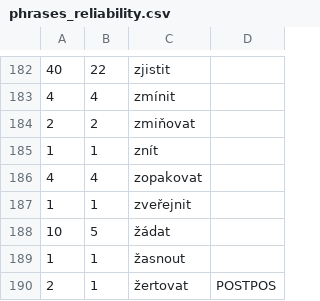
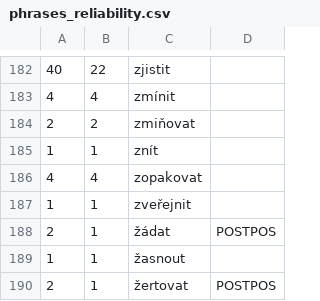
Before and after one commit to ufal/soudec, a CSV file: system/resources/phrases_reliability.csv, drawn as a sheet; only a part is shown, gaps mark what is left out.

Commit message:
Conditional phrases no longer considered citations

```diff
--- a/system/resources/phrases_reliability.csv
+++ b/system/resources/phrases_reliability.csv
@@ -187,3 +187,3 @@
 1	1	zveřejnit	
-10	5	žádat	
+2	1	žádat	POSTPOS	
 1	1	žasnout	
```
Also changed, not shown: 2 other files.
